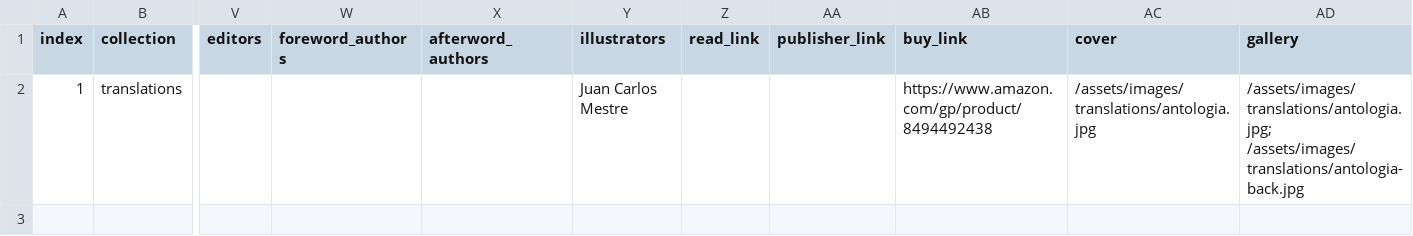
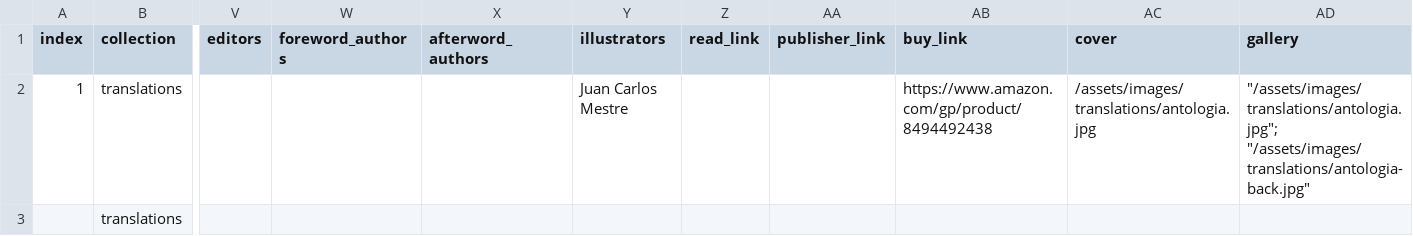
Before and after one commit to narlanmatos/narlanmatos.github.io, a CSV file: _data/publications.csv, drawn as a sheet; only a part is shown, gaps mark what is left out; rows hold the shown columns only; the diff names each change by its address in the sheet, - before the commit and + after, or states it on an @@ line.

Commit message:
Update publications.csv

```diff
--- a/_data/publications.csv
+++ b/_data/publications.csv
-AD2 (gallery): /assets/images/translations/antologia.jpg; /assets/images/translations/antologia-back.jpg
+AD2 (gallery): "/assets/images/translations/antologia.jpg"; "/assets/images/translations/antologia-back.jpg"
+row 3:  | translations
```
